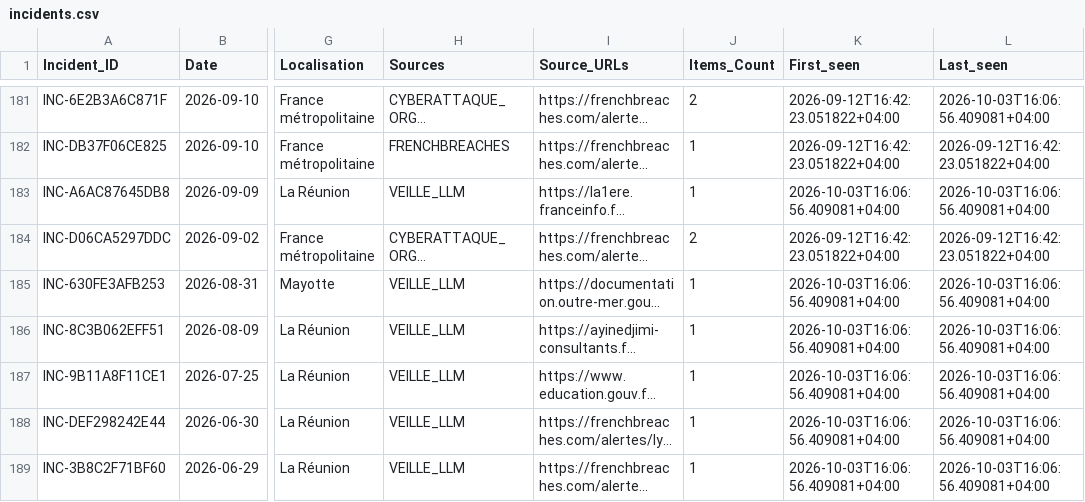
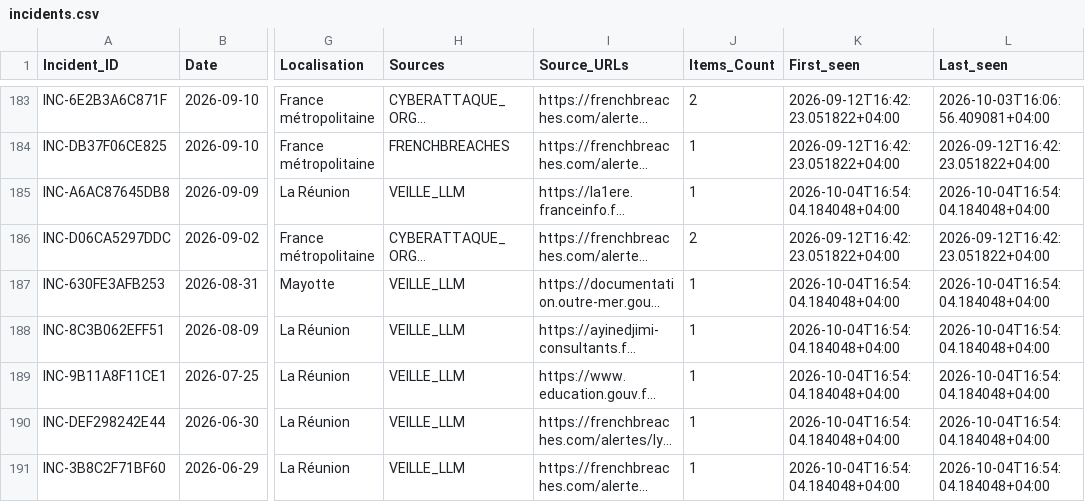
Before and after one commit to Ya7o/Cyberwatch, a CSV file: data/incidents.csv, drawn as a sheet; only a part is shown, gaps mark what is left out; long unchanged cells end in …; addresses are those after the commit; the diff covers the shown part only; the diff names each change by its address in the sheet, - before the commit and + after, or states it on an @@ line.

```diff
--- a/data/incidents.csv
+++ b/data/incidents.csv
-K185 (First_seen): 2026-10-03T16:06:56.409081+04:00
+K185 (First_seen): 2026-10-04T16:54:04.184048+04:00
-L185 (Last_seen): 2026-10-03T16:06:56.409081+04:00
+L185 (Last_seen): 2026-10-04T16:54:04.184048+04:00
-K187:K191 (First_seen): 2026-10-03T16:06:56.409081+04:00
+K187:K191 (First_seen): 2026-10-04T16:54:04.184048+04:00
-L187:L191 (Last_seen): 2026-10-03T16:06:56.409081+04:00
+L187:L191 (Last_seen): 2026-10-04T16:54:04.184048+04:00
```
Also changed, not shown: 2 added rows and 20 edited cells elsewhere in this file, data/dedup_ai_daily_cache.csv, data/incident_dedup_registry.csv, 26 other files.
